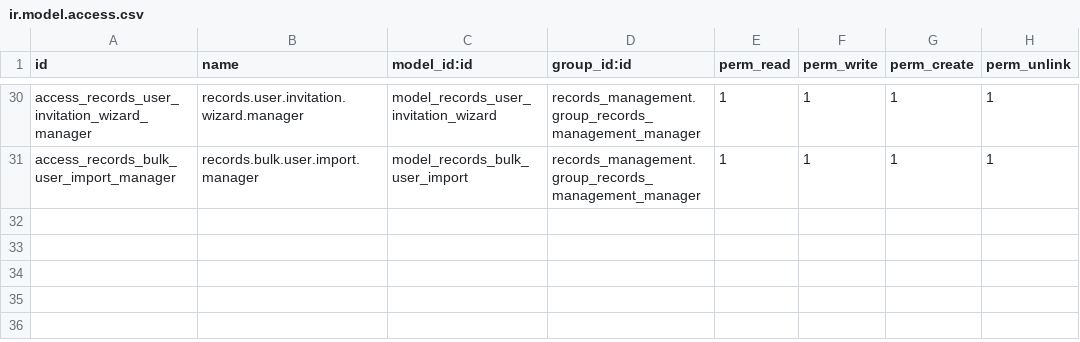
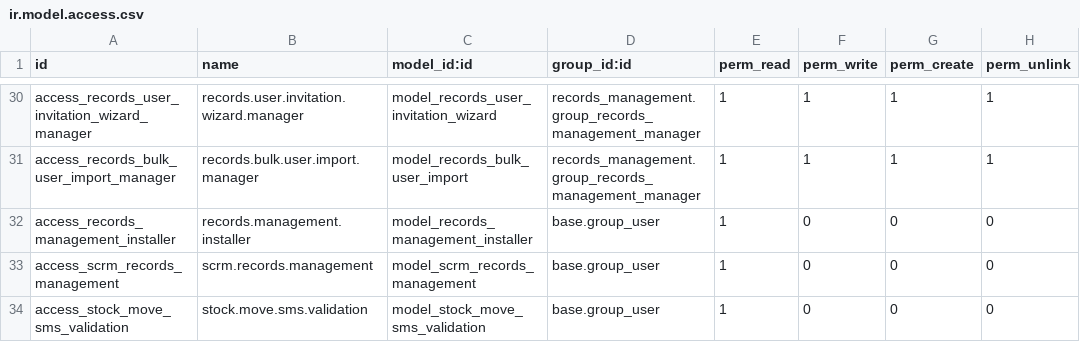
Before and after one commit to John75SunCity/ssh-git-github.com-odoo-odoo.git-18.0, a CSV file: records_management/security/ir.model.access.csv, drawn as a sheet; only a part is shown, gaps mark what is left out; the diff names each change by its address in the sheet, - before the commit and + after, or states it on an @@ line.

Commit message:
Fix build warnings and clean up module
- Fix demo data by removing invalid product references and using new models
- Add missing security access rules for installer, scrm, and sms validation models
- Clean up res_partner.py by removing duplicate models (they belong in customer_inventory_report.py)
- Fix deprecation warning by removing incorrect create method override
- Update demo data to use records.box, records.department, and records.location models
- All models now load cleanly without warnings

```diff
--- a/records_management/security/ir.model.access.csv
+++ b/records_management/security/ir.model.access.csv
+row 32: access_records_management_installer | records.management.installer | model_records_management_installer | base.group_user | 1 | 0 | 0 | 0
+row 33: access_scrm_records_management | scrm.records.management | model_scrm_records_management | base.group_user | 1 | 0 | 0 | 0
+row 34: access_stock_move_sms_validation | stock.move.sms.validation | model_stock_move_sms_validation | base.group_user | 1 | 0 | 0 | 0
```
Also changed, not shown: 5 other files.
